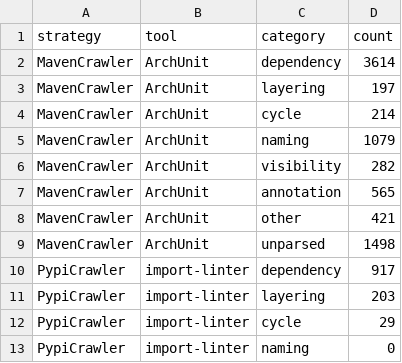
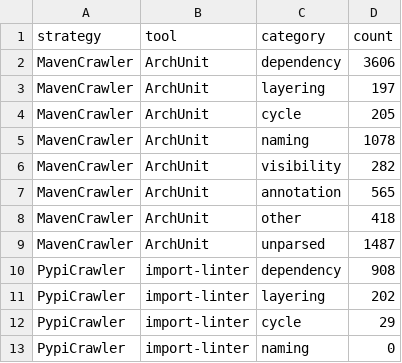
Before and after one commit to Nguyen-Dang-Khoa-04072004/arch-rules-in-ci, a CSV file: data/RQ2/no_extend/category_counts.csv, drawn as a sheet; only a part is shown.

```diff
--- a/data/RQ2/no_extend/category_counts.csv
+++ b/data/RQ2/no_extend/category_counts.csv
@@ -1,12 +1,12 @@
 strategy,tool,category,count
-MavenCrawler,ArchUnit,dependency,3614
+MavenCrawler,ArchUnit,dependency,3606
 MavenCrawler,ArchUnit,layering,197
-MavenCrawler,ArchUnit,cycle,214
-MavenCrawler,ArchUnit,naming,1079
+MavenCrawler,ArchUnit,cycle,205
+MavenCrawler,ArchUnit,naming,1078
 MavenCrawler,ArchUnit,visibility,282
 MavenCrawler,ArchUnit,annotation,565
-MavenCrawler,ArchUnit,other,421
-MavenCrawler,ArchUnit,unparsed,1498
-PypiCrawler,import-linter,dependency,917
-PypiCrawler,import-linter,layering,203
+MavenCrawler,ArchUnit,other,418
+MavenCrawler,ArchUnit,unparsed,1487
+PypiCrawler,import-linter,dependency,908
+PypiCrawler,import-linter,layering,202
 PypiCrawler,import-linter,cycle,29
```
Also changed, not shown: data/RQ2/with_extend/category_counts.csv, 9 other files.
